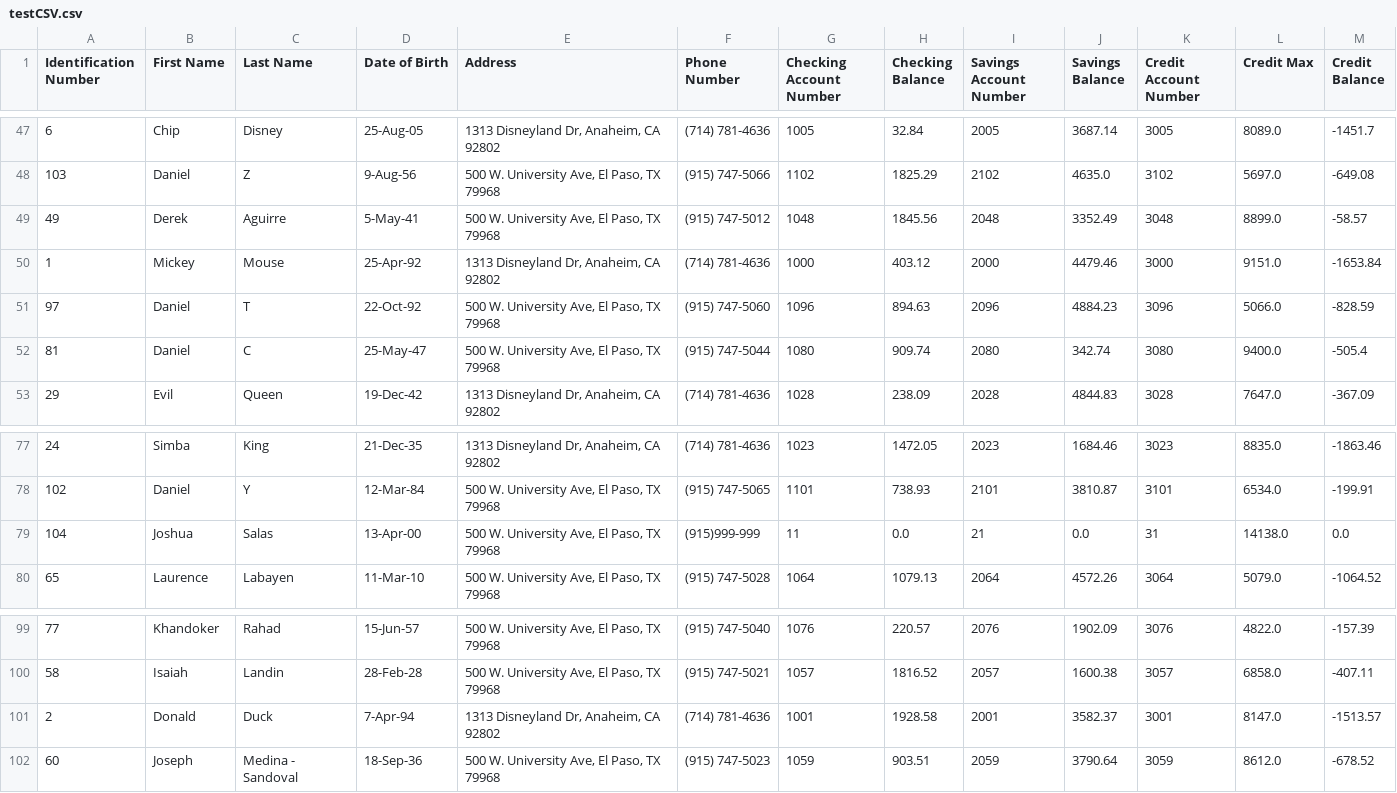
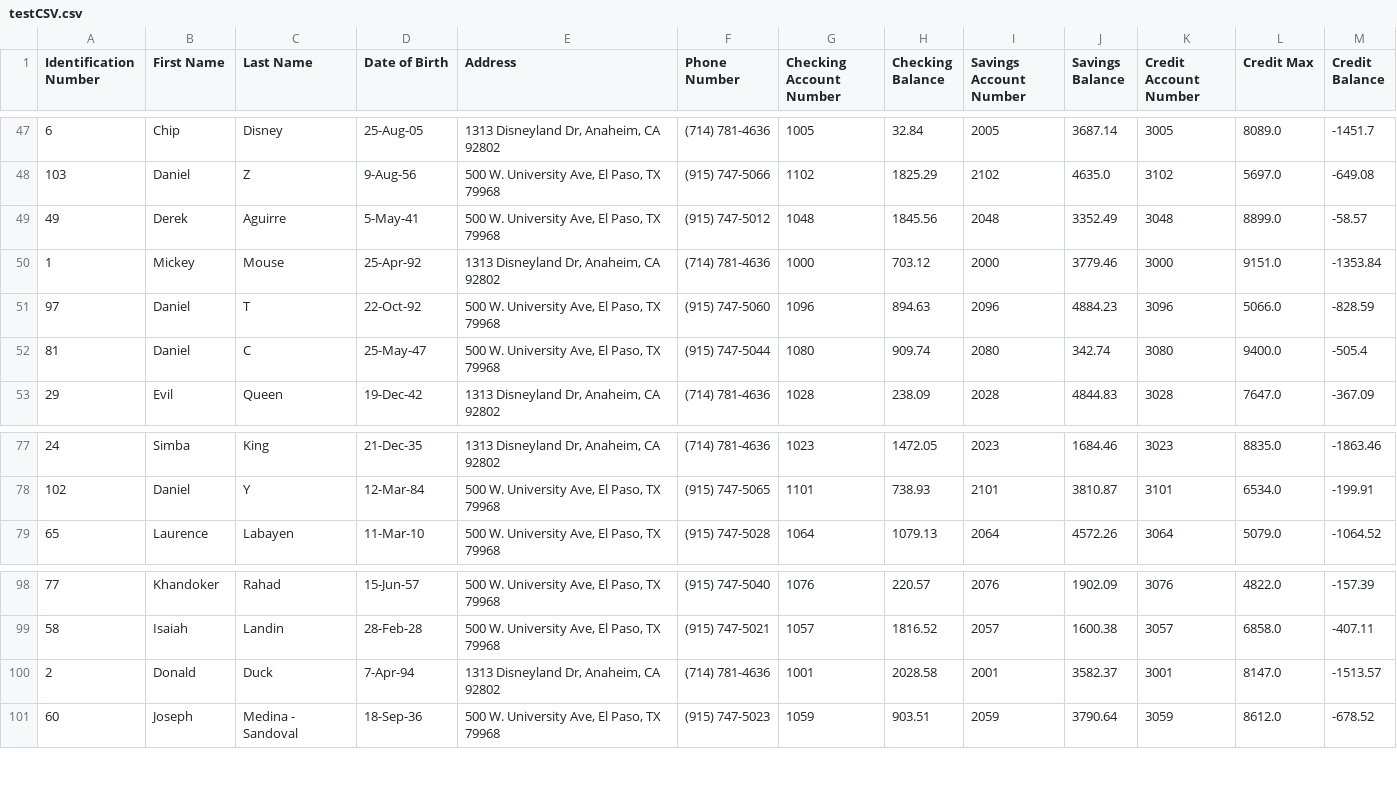
Before and after one commit to jsalas19/Banking-System, a CSV file: testCSV.csv, drawn as a sheet; only a part is shown, gaps mark what is left out.

Commit message:
credit test update

```diff
--- a/testCSV.csv
+++ b/testCSV.csv
@@ -49,3 +49,3 @@
 "49","Derek","Aguirre","5-May-41","500 W. University Ave, El Paso, TX 79968","(915) 747-5012","1048","1845.56","2048","3352.49","3048","8899.0","-58.57"
-"1","Mickey","Mouse","25-Apr-92","1313 Disneyland Dr, Anaheim, CA 92802","(714) 781-4636","1000","403.12","2000","4479.46","3000","9151.0","-1653.84"
+"1","Mickey","Mouse","25-Apr-92","1313 Disneyland Dr, Anaheim, CA 92802","(714) 781-4636","1000","703.12","2000","3779.46","3000","9151.0","-1353.84"
 "97","Daniel","T","22-Oct-92","500 W. University Ave, El Paso, TX 79968","(915) 747-5060","1096","894.63","2096","4884.23","3096","5066.0","-828.59"
@@ -78,3 +78,2 @@
 "102","Daniel","Y","12-Mar-84","500 W. University Ave, El Paso, TX 79968","(915) 747-5065","1101","738.93","2101","3810.87","3101","6534.0","-199.91"
-"104","Joshua","Salas","13-Apr-00","500 W. University Ave, El Paso, TX 79968","(915)999-999","11","0.0","21","0.0","31","14138.0","0.0"
 "65","Laurence","Labayen","11-Mar-10","500 W. University Ave, El Paso, TX 79968","(915) 747-5028","1064","1079.13","2064","4572.26","3064","5079.0","-1064.52"
@@ -100,3 +99,3 @@
 "58","Isaiah","Landin","28-Feb-28","500 W. University Ave, El Paso, TX 79968","(915) 747-5021","1057","1816.52","2057","1600.38","3057","6858.0","-407.11"
-"2","Donald","Duck","7-Apr-94","1313 Disneyland Dr, Anaheim, CA 92802","(714) 781-4636","1001","1928.58","2001","3582.37","3001","8147.0","-1513.57"
+"2","Donald","Duck","7-Apr-94","1313 Disneyland Dr, Anaheim, CA 92802","(714) 781-4636","1001","2028.58","2001","3582.37","3001","8147.0","-1513.57"
 "60","Joseph","Medina - Sandoval","18-Sep-36","500 W. University Ave, El Paso, TX 79968","(915) 747-5023","1059","903.51","2059","3790.64","3059","8612.0","-678.52"
```
Also changed, not shown: 4 other files.
